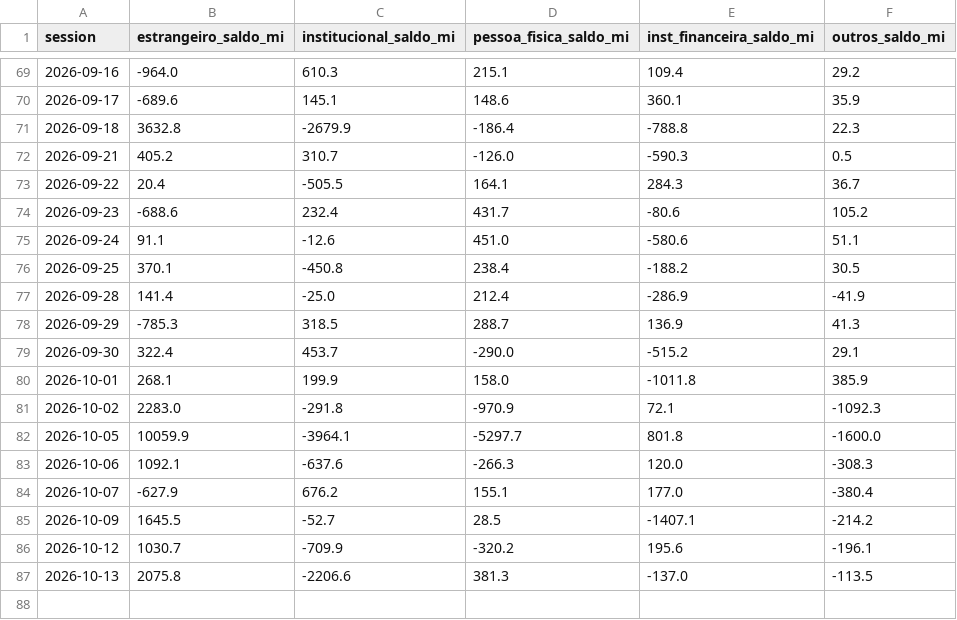
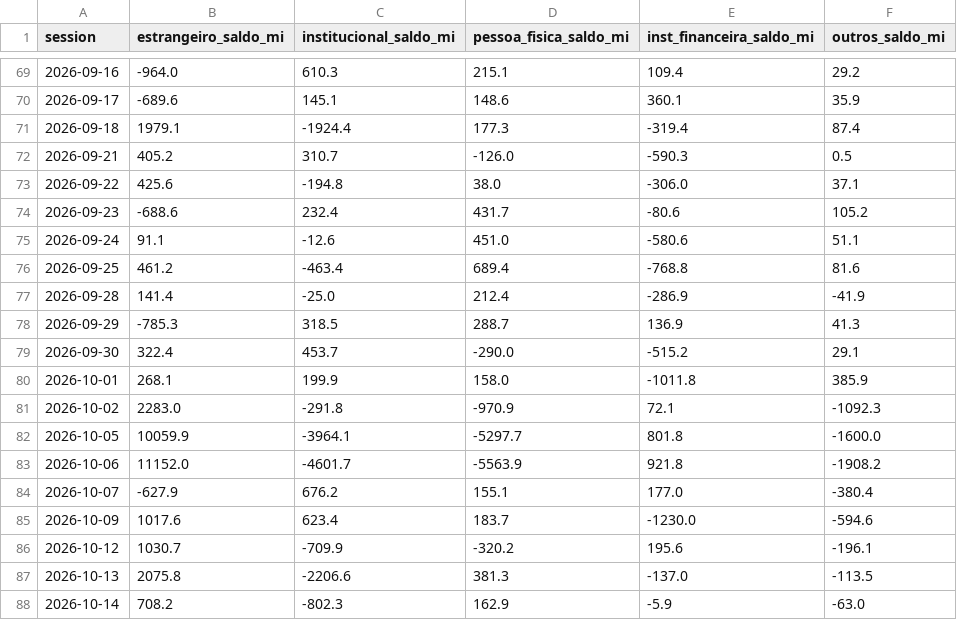
Before and after one commit to brunoaquino1985/gamma-lines, a CSV file: output/flow_history.csv, drawn as a sheet; only a part is shown, gaps mark what is left out.

```diff
--- a/output/flow_history.csv
+++ b/output/flow_history.csv
@@ -70,8 +70,8 @@ session,estrangeiro_saldo_mi,institucional_saldo_mi,pessoa_fisica_saldo_mi,inst_
 2026-09-17,-689.6,145.1,148.6,360.1,35.9
-2026-09-18,3632.8,-2679.9,-186.4,-788.8,22.3
+2026-09-18,1979.1,-1924.4,177.3,-319.4,87.4
 2026-09-21,405.2,310.7,-126.0,-590.3,0.5
-2026-09-22,20.4,-505.5,164.1,284.3,36.7
+2026-09-22,425.6,-194.8,38.0,-306.0,37.1
 2026-09-23,-688.6,232.4,431.7,-80.6,105.2
 2026-09-24,91.1,-12.6,451.0,-580.6,51.1
-2026-09-25,370.1,-450.8,238.4,-188.2,30.5
+2026-09-25,461.2,-463.4,689.4,-768.8,81.6
 2026-09-28,141.4,-25.0,212.4,-286.9,-41.9
@@ -82,6 +82,7 @@ session,estrangeiro_saldo_mi,institucional_saldo_mi,pessoa_fisica_saldo_mi,inst_
 2026-10-05,10059.9,-3964.1,-5297.7,801.8,-1600.0
-2026-10-06,1092.1,-637.6,-266.3,120.0,-308.3
+2026-10-06,11152.0,-4601.7,-5563.9,921.8,-1908.2
 2026-10-07,-627.9,676.2,155.1,177.0,-380.4
-2026-10-09,1645.5,-52.7,28.5,-1407.1,-214.2
+2026-10-09,1017.6,623.4,183.7,-1230.0,-594.6
 2026-10-12,1030.7,-709.9,-320.2,195.6,-196.1
 2026-10-13,2075.8,-2206.6,381.3,-137.0,-113.5
+2026-10-14,708.2,-802.3,162.9,-5.9,-63.0
```
Also changed, not shown: 9 other files.
